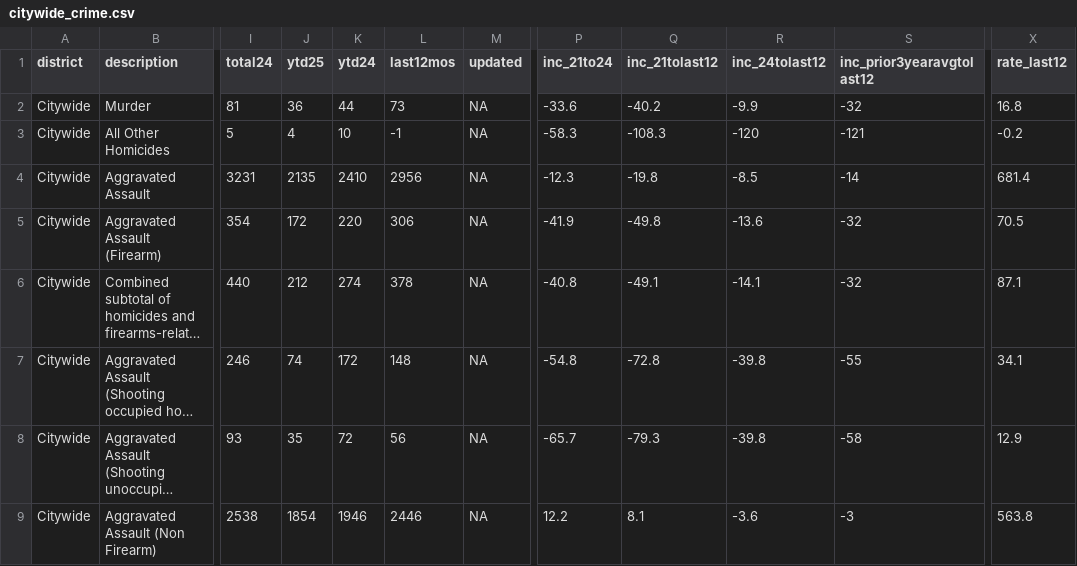
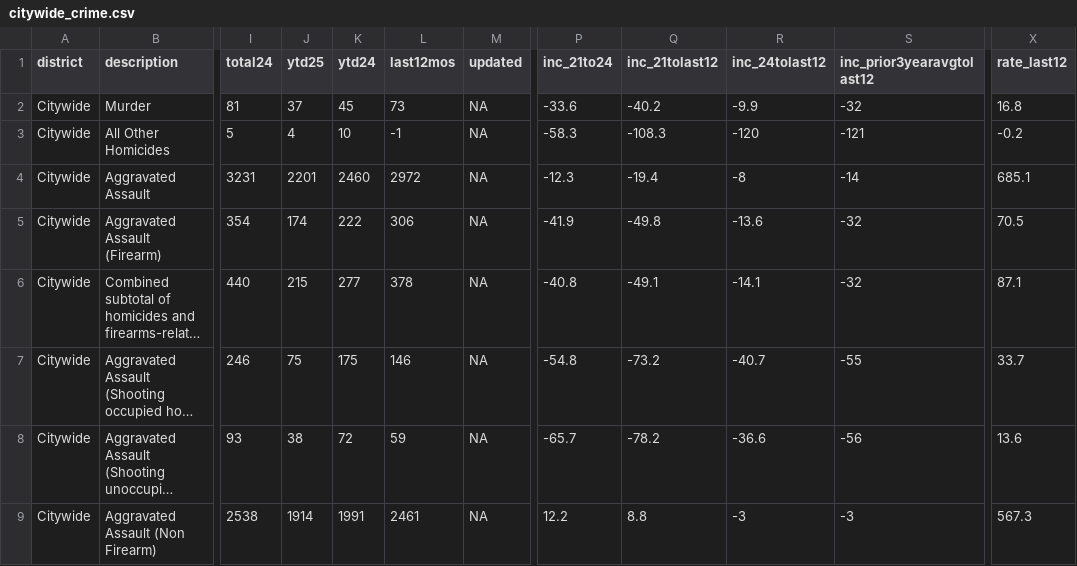
Before and after one commit to abcotvdata/safetytracker_oakland, a CSV file: data/output/weekly/citywide_crime.csv, drawn as a sheet; only a part is shown, gaps mark what is left out; long unchanged cells end in …; the diff covers the shown part only; the diff names each change by its address in the sheet, - before the commit and + after, or states it on an @@ line.

```diff
--- a/data/output/weekly/citywide_crime.csv
+++ b/data/output/weekly/citywide_crime.csv
-J2 (ytd25): 36
+J2 (ytd25): 37
-K2 (ytd24): 44
+K2 (ytd24): 45
-J4 (ytd25): 2135
+J4 (ytd25): 2201
-K4 (ytd24): 2410
+K4 (ytd24): 2460
-L4 (last12mos): 2956
+L4 (last12mos): 2972
-Q4 (inc_21tolast12): -19.8
+Q4 (inc_21tolast12): -19.4
-R4 (inc_24tolast12): -8.5
+R4 (inc_24tolast12): -8
-X4 (rate_last12): 681.4
+X4 (rate_last12): 685.1
-J5 (ytd25): 172
+J5 (ytd25): 174
-K5 (ytd24): 220
+K5 (ytd24): 222
-J6 (ytd25): 212
+J6 (ytd25): 215
-K6 (ytd24): 274
+K6 (ytd24): 277
-J7 (ytd25): 74
+J7 (ytd25): 75
-K7 (ytd24): 172
+K7 (ytd24): 175
-L7 (last12mos): 148
+L7 (last12mos): 146
-Q7 (inc_21tolast12): -72.8
+Q7 (inc_21tolast12): -73.2
-R7 (inc_24tolast12): -39.8
+R7 (inc_24tolast12): -40.7
-X7 (rate_last12): 34.1
+X7 (rate_last12): 33.7
-J8 (ytd25): 35
+J8 (ytd25): 38
-L8 (last12mos): 56
+L8 (last12mos): 59
-Q8 (inc_21tolast12): -79.3
+Q8 (inc_21tolast12): -78.2
-R8 (inc_24tolast12): -39.8
+R8 (inc_24tolast12): -36.6
-S8 (inc_prior3yearavgtolast12): -58
+S8 (inc_prior3yearavgtolast12): -56
-X8 (rate_last12): 12.9
+X8 (rate_last12): 13.6
-J9 (ytd25): 1854
+J9 (ytd25): 1914
-K9 (ytd24): 1946
+K9 (ytd24): 1991
-L9 (last12mos): 2446
+L9 (last12mos): 2461
-Q9 (inc_21tolast12): 8.1
+Q9 (inc_21tolast12): 8.8
-R9 (inc_24tolast12): -3.6
+R9 (inc_24tolast12): -3
-X9 (rate_last12): 563.8
+X9 (rate_last12): 567.3
```
Also changed, not shown: 101 edited cells elsewhere in this file, data/output/oakland_crime.csv, data/output/recent/oakland_crime_recent.csv, 33 other files.
